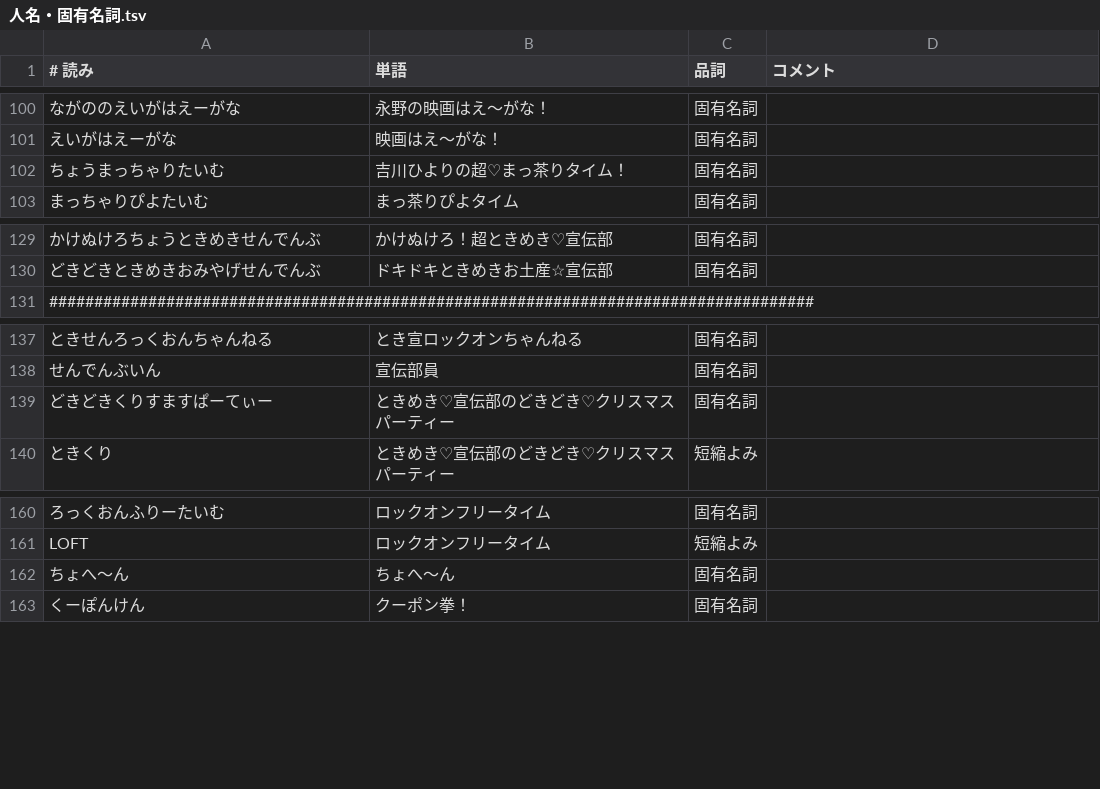
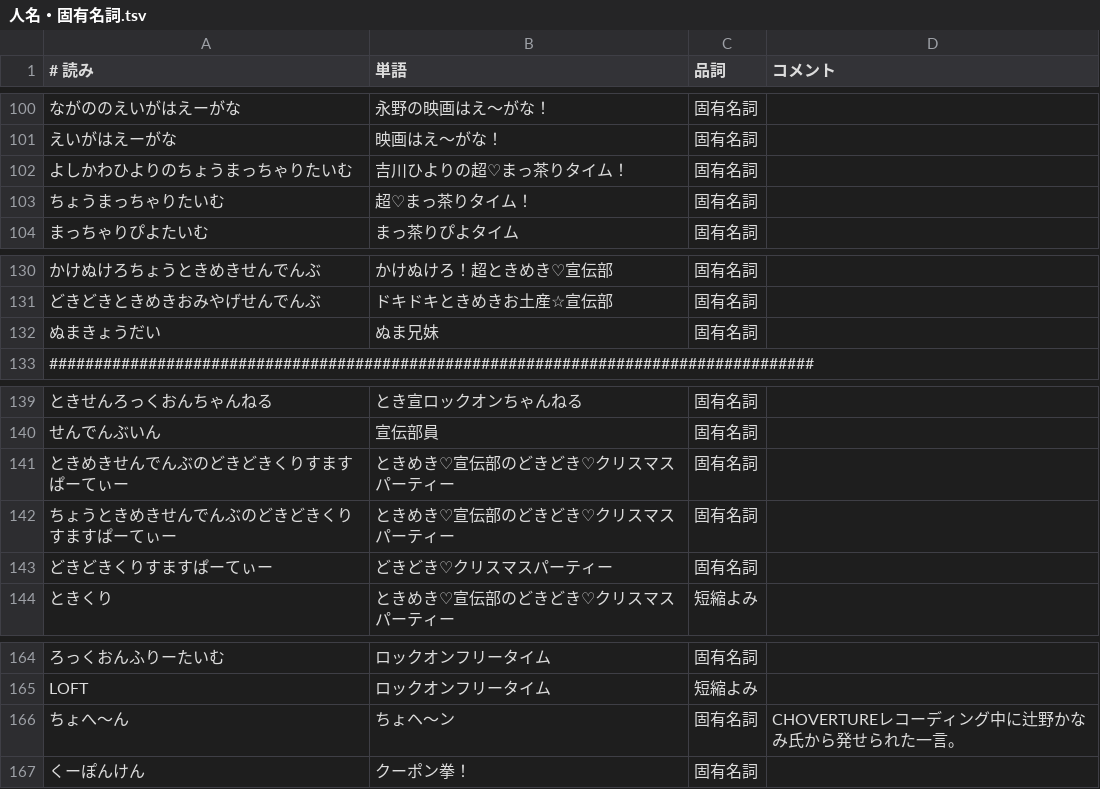
Before and after one commit to nosukeOha/tokisen_IME_dictionary, a TSV file: 人名・固有名詞.tsv, drawn as a sheet; only a part is shown, gaps mark what is left out.

Commit message:
イベント・出演番組追記修正、ちょヘ～ン表記修正、ほか

```diff
--- a/人名・固有名詞.tsv
+++ b/人名・固有名詞.tsv
@@ -101,3 +101,4 @@
 えいがはえーがな	映画はえ～がな！	固有名詞	
-ちょうまっちゃりたいむ	吉川ひよりの超♡まっ茶りタイム！	固有名詞	
+よしかわひよりのちょうまっちゃりたいむ	吉川ひよりの超♡まっ茶りタイム！	固有名詞	
+ちょうまっちゃりたいむ	超♡まっ茶りタイム！	固有名詞	
 まっちゃりぴよたいむ	まっ茶りぴよタイム	固有名詞	
@@ -130,2 +131,3 @@
 どきどきときめきおみやげせんでんぶ	ドキドキときめきお土産☆宣伝部	固有名詞	
+ぬまきょうだい	ぬま兄妹	固有名詞	
 #####################################################################################
@@ -138,3 +140,5 @@
 せんでんぶいん	宣伝部員	固有名詞	
-どきどきくりすますぱーてぃー	ときめき♡宣伝部のどきどき♡クリスマスパーティー	固有名詞		
+ときめきせんでんぶのどきどきくりすますぱーてぃー	ときめき♡宣伝部のどきどき♡クリスマスパーティー	固有名詞		
+ちょうときめきせんでんぶのどきどきくりすますぱーてぃー	ときめき♡宣伝部のどきどき♡クリスマスパーティー	固有名詞		
+どきどきくりすますぱーてぃー	どきどき♡クリスマスパーティー	固有名詞	
 ときくり	ときめき♡宣伝部のどきどき♡クリスマスパーティー	短縮よみ	
@@ -161,3 +165,3 @@
 LOFT	ロックオンフリータイム	短縮よみ
-ちょへ～ん	ちょへ～ん	固有名詞	
+ちょへ～ん	ちょヘ～ン	固有名詞	CHOVERTUREレコーディング中に辻野かなみ氏から発せられた一言。
 くーぽんけん	クーポン拳！	固有名詞
```
